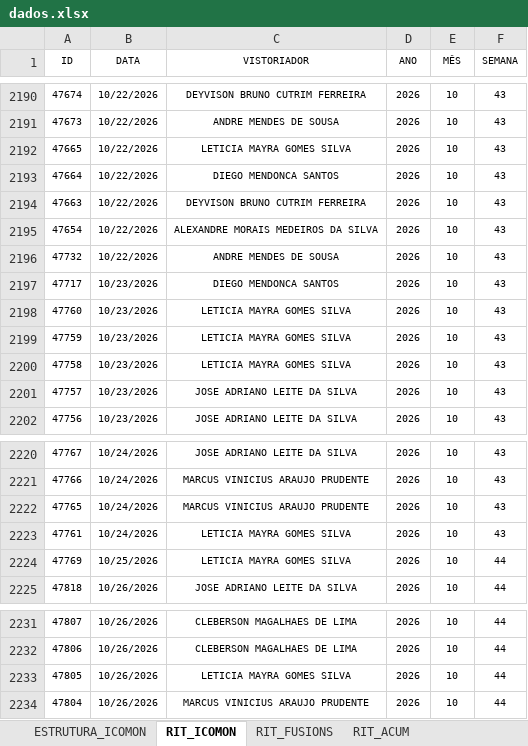
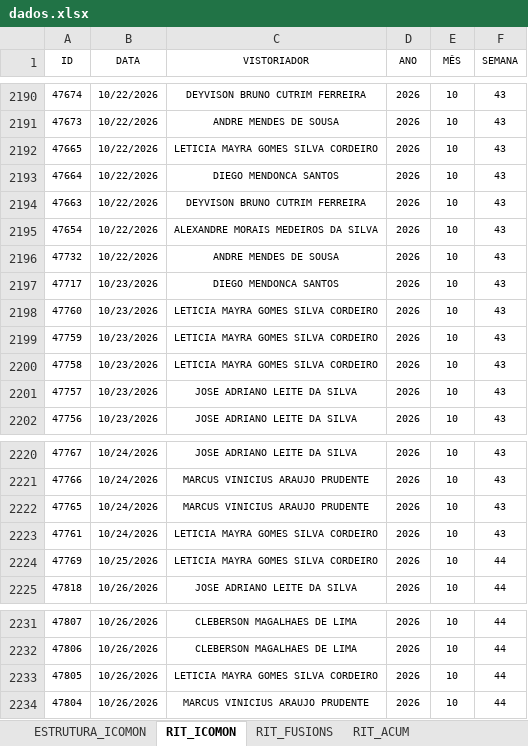
Before and after one commit to SestremPalopoli/produtividade-gestores, an Excel workbook: dados.xlsx, sheet RIT_ICOMON, drawn as a sheet; only a part is shown, gaps mark what is left out; values as stored, in another font and other column widths than the file's, no borders; table styles not drawn; the diff covers the shown part only; the diff names each change by its address in the sheet, - before the commit and + after, or states it on an @@ line.

```diff
--- a/dados.xlsx (sheet RIT_ICOMON)
+++ b/dados.xlsx (sheet RIT_ICOMON)
-C2192 (VISTORIADOR): LETICIA MAYRA GOMES SILVA
+C2192 (VISTORIADOR): LETICIA MAYRA GOMES SILVA CORDEIRO
-C2198:C2200 (VISTORIADOR): LETICIA MAYRA GOMES SILVA
+C2198:C2200 (VISTORIADOR): LETICIA MAYRA GOMES SILVA CORDEIRO
-C2223:C2224 (VISTORIADOR): LETICIA MAYRA GOMES SILVA
+C2223:C2224 (VISTORIADOR): LETICIA MAYRA GOMES SILVA CORDEIRO
-C2233 (VISTORIADOR): LETICIA MAYRA GOMES SILVA
+C2233 (VISTORIADOR): LETICIA MAYRA GOMES SILVA CORDEIRO
```
Also changed, not shown: 53 added rows elsewhere in this sheet, sheet ESTRUTURA_ICOMON, sheet SD_7, sheet RIT_ACUM, sheet CHECK_ACUM, sheet DEG_ACUM, sheet Acomp_Modernização, 7 more sheets, hidden cells, 3 other files.
